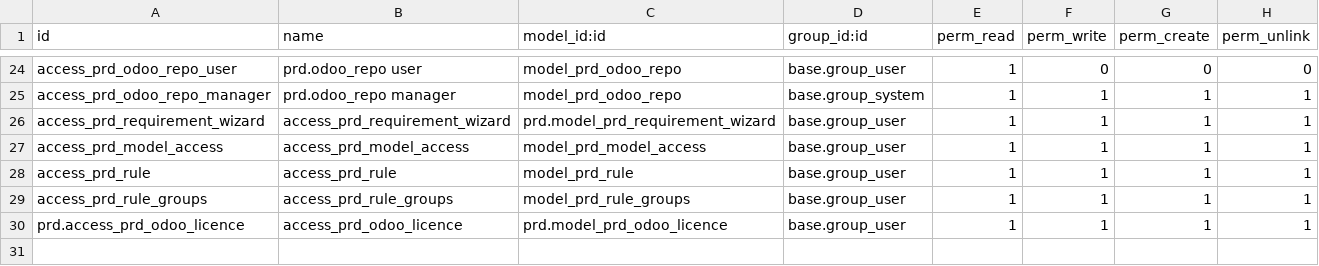
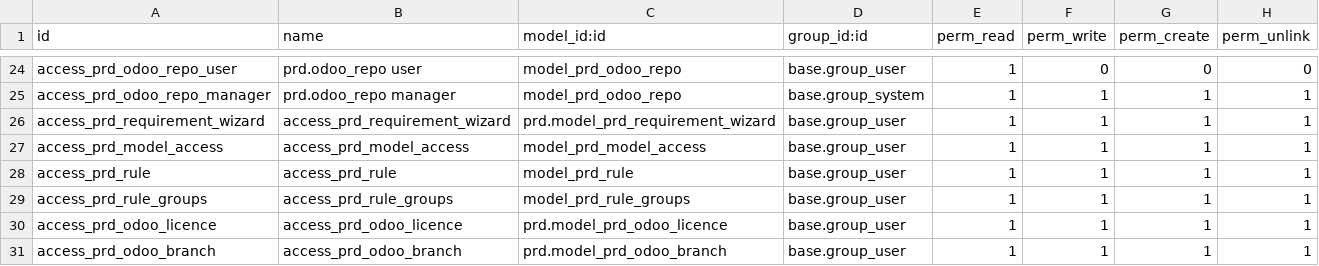
Before and after one commit to vertelab/odoo-prd, a CSV file: prd/security/ir.model.access.csv, drawn as a sheet; only a part is shown, gaps mark what is left out.

Commit message:
prd: odoo_branch better repo prd_module2: prd.odoo_module.file

```diff
--- a/prd/security/ir.model.access.csv
+++ b/prd/security/ir.model.access.csv
@@ -29,2 +29,3 @@ access_prd_rule,access_prd_rule,model_prd_rule,base.group_user,1,1,1,1
 access_prd_rule_groups,access_prd_rule_groups,model_prd_rule_groups,base.group_user,1,1,1,1
-prd.access_prd_odoo_licence,access_prd_odoo_licence,prd.model_prd_odoo_licence,base.group_user,1,1,1,1
+access_prd_odoo_licence,access_prd_odoo_licence,prd.model_prd_odoo_licence,base.group_user,1,1,1,1
+access_prd_odoo_branch,access_prd_odoo_branch,prd.model_prd_odoo_branch,base.group_user,1,1,1,1
```
Also changed, not shown: 43 other files.
